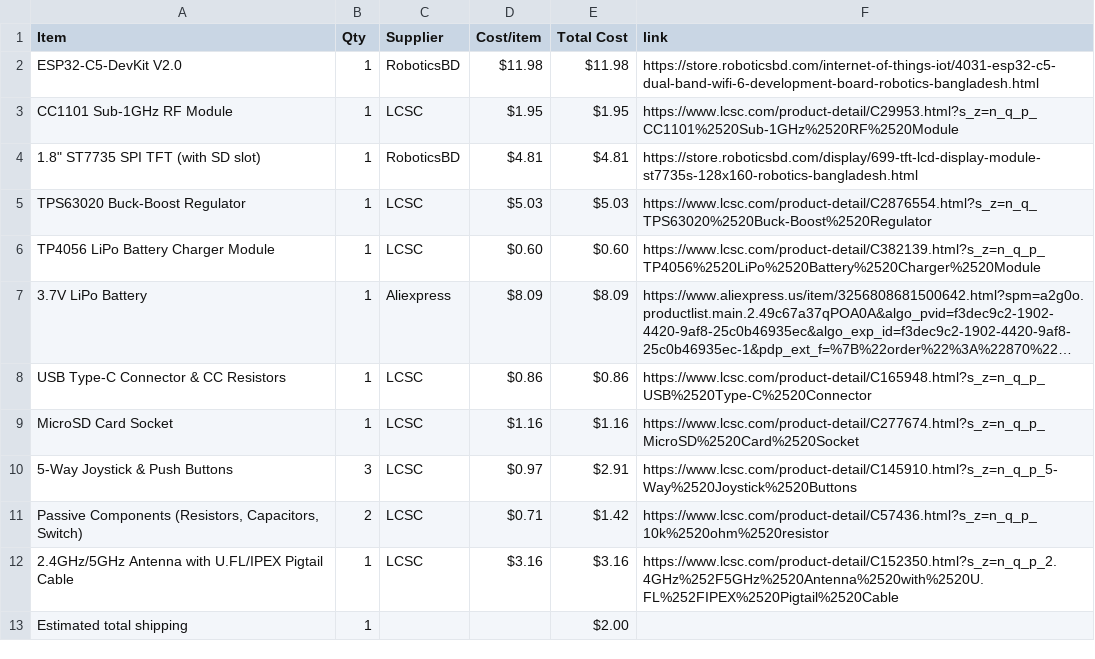
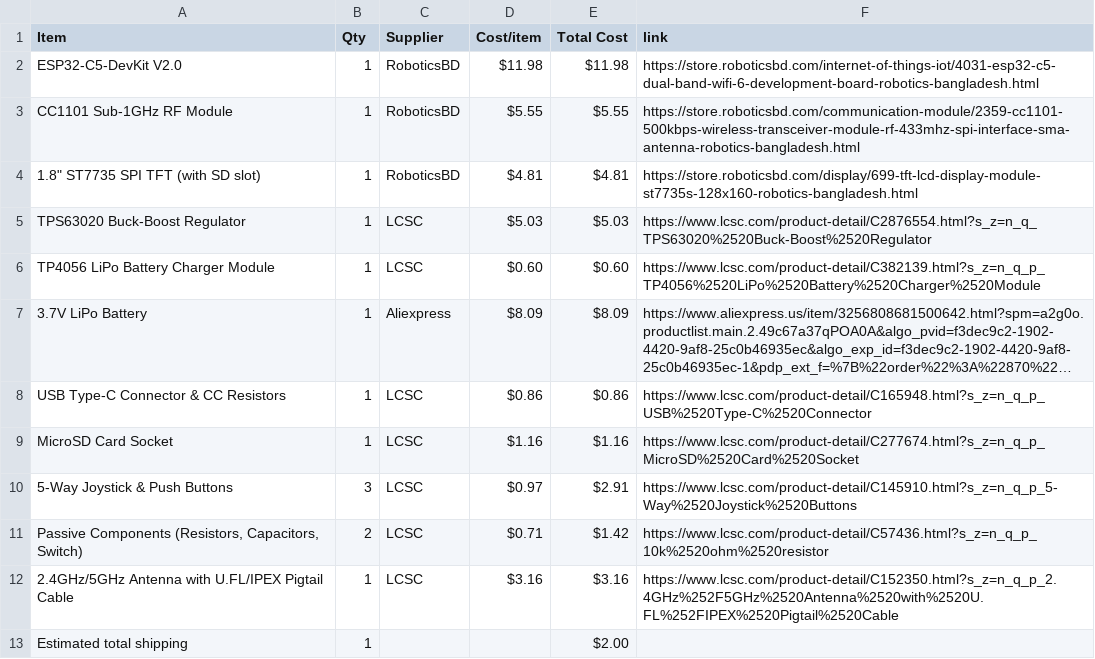
Before and after one commit to itsnobel/AeroDeck, a CSV file: BOM.csv, drawn as a sheet; long unchanged cells end in ….

Commit message:
Sync AeroDeck from Half Life

```diff
--- a/BOM.csv
+++ b/BOM.csv
@@ -2,3 +2,3 @@ Item,Qty,Supplier,Cost/item,Total Cost,link
 ESP32-C5-DevKit V2.0,1,RoboticsBD,$11.98,$11.98,https://store.roboticsbd.com/internet-of-things-iot/4031-esp32-c5-dual-band-wifi-6-development-board-robotics-bangladesh.html
-CC1101 Sub-1GHz RF Module,1,LCSC,$1.95,$1.95,https://www.lcsc.com/product-detail/C29953.html?s_z=n_q_p_CC1101%2520Sub-1GHz%2520RF%2520Module
+CC1101 Sub-1GHz RF Module,1,RoboticsBD,$5.55,$5.55,https://store.roboticsbd.com/communication-module/2359-cc1101-500kbps-wireless-transceiver-module-rf-433mhz-spi-interface-sma-antenna-robotics-bangladesh.html
 "1.8"" ST7735 SPI TFT (with SD slot)",1,RoboticsBD,$4.81,$4.81,https://store.roboticsbd.com/display/699-tft-lcd-display-module-st7735s-128x160-robotics-bangladesh.html
```
